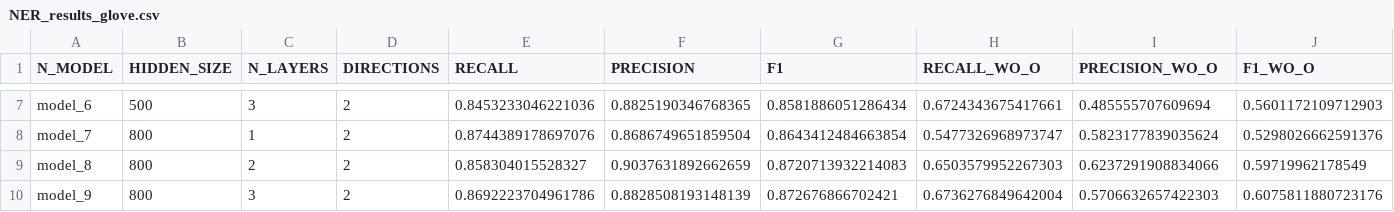
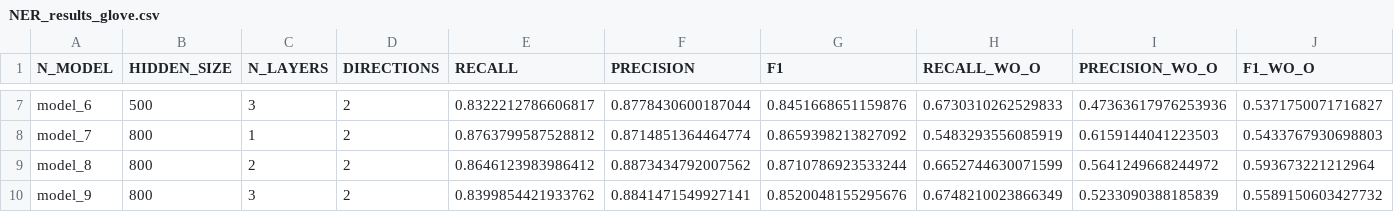
Before and after one commit to NLP-Reichman/assignment-2-ner-tal_and_rafael, a CSV file: NER_results_glove.csv, drawn as a sheet; only a part is shown, gaps mark what is left out; the diff covers the shown part only; the diff names each change by its address in the sheet, - before the commit and + after, or states it on an @@ line.

```diff
--- a/NER_results_glove.csv
+++ b/NER_results_glove.csv
-E7 (RECALL): 0.8453233046221036
+E7 (RECALL): 0.8322212786606817
-F7 (PRECISION): 0.8825190346768365
+F7 (PRECISION): 0.8778430600187044
-G7 (F1): 0.8581886051286434
+G7 (F1): 0.8451668651159876
-H7 (RECALL_WO_O): 0.6724343675417661
+H7 (RECALL_WO_O): 0.6730310262529833
-I7 (PRECISION_WO_O): 0.485555707609694
+I7 (PRECISION_WO_O): 0.47363617976253936
-J7 (F1_WO_O): 0.5601172109712903
+J7 (F1_WO_O): 0.5371750071716827
-E8 (RECALL): 0.8744389178697076
+E8 (RECALL): 0.8763799587528812
-F8 (PRECISION): 0.8686749651859504
+F8 (PRECISION): 0.8714851364464774
-G8 (F1): 0.8643412484663854
+G8 (F1): 0.8659398213827092
-H8 (RECALL_WO_O): 0.5477326968973747
+H8 (RECALL_WO_O): 0.5483293556085919
-I8 (PRECISION_WO_O): 0.5823177839035624
+I8 (PRECISION_WO_O): 0.6159144041223503
-J8 (F1_WO_O): 0.5298026662591376
+J8 (F1_WO_O): 0.5433767930698803
-E9 (RECALL): 0.858304015528327
+E9 (RECALL): 0.8646123983986412
-F9 (PRECISION): 0.9037631892662659
+F9 (PRECISION): 0.8873434792007562
-G9 (F1): 0.8720713932214083
+G9 (F1): 0.8710786923533244
-H9 (RECALL_WO_O): 0.6503579952267303
+H9 (RECALL_WO_O): 0.6652744630071599
-I9 (PRECISION_WO_O): 0.6237291908834066
+I9 (PRECISION_WO_O): 0.5641249668244972
-J9 (F1_WO_O): 0.59719962178549
+J9 (F1_WO_O): 0.593673221212964
-E10 (RECALL): 0.8692223704961786
+E10 (RECALL): 0.8399854421933762
-F10 (PRECISION): 0.8828508193148139
+F10 (PRECISION): 0.8841471549927141
-G10 (F1): 0.872676866702421
+G10 (F1): 0.8520048155295676
-H10 (RECALL_WO_O): 0.6736276849642004
+H10 (RECALL_WO_O): 0.6748210023866349
-I10 (PRECISION_WO_O): 0.5706632657422303
+I10 (PRECISION_WO_O): 0.5233090388185839
-J10 (F1_WO_O): 0.6075811880723176
+J10 (F1_WO_O): 0.5589150603427732
```
Also changed, not shown: 30 edited cells elsewhere in this file, NER_results.csv, 1 other file.
